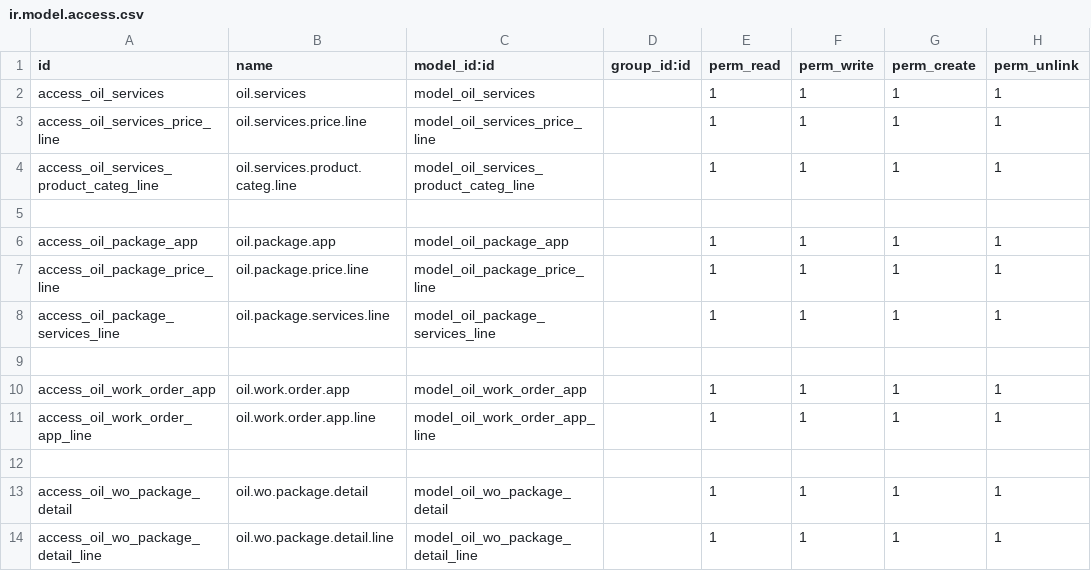
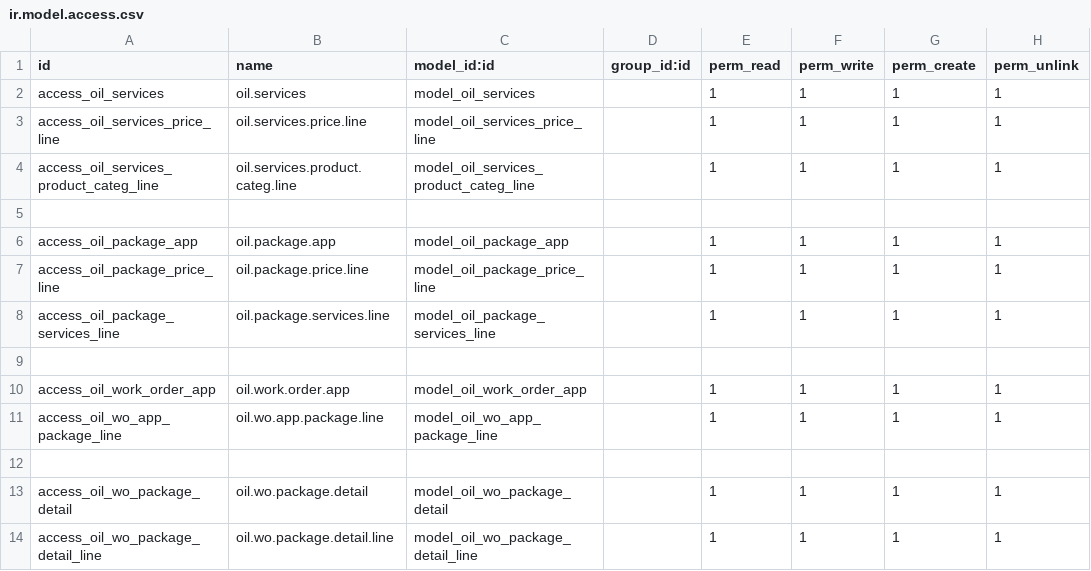
Before and after one commit to yousentech/yousentech_oil_workshop_app, a CSV file: security/ir.model.access.csv, drawn as a sheet.

```diff
--- a/security/ir.model.access.csv
+++ b/security/ir.model.access.csv
@@ -10,3 +10,3 @@ access_oil_package_services_line,oil.package.services.line,model_oil_package_ser
 access_oil_work_order_app,oil.work.order.app,model_oil_work_order_app,,1,1,1,1
-access_oil_work_order_app_line,oil.work.order.app.line,model_oil_work_order_app_line,,1,1,1,1
+access_oil_wo_app_package_line,oil.wo.app.package.line,model_oil_wo_app_package_line,,1,1,1,1
 
```
Also changed, not shown: 3 other files.
